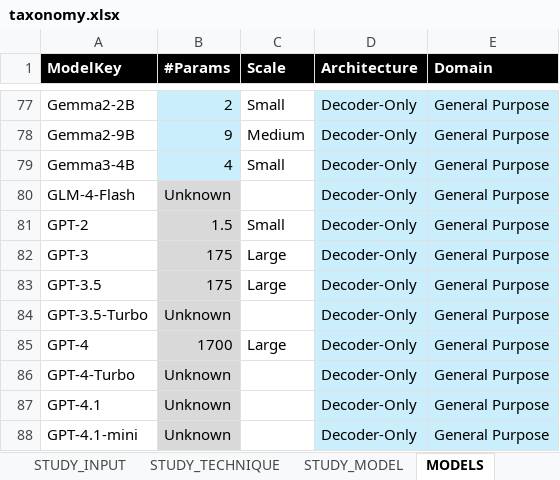
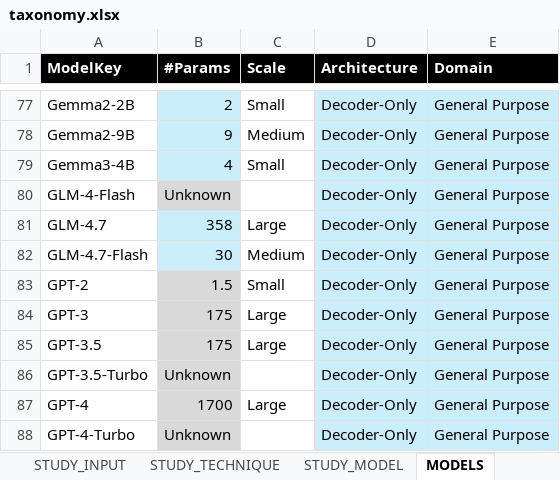
Before and after one commit to hs-esslingen-it-security/Awesome-LLM4SVD, an Excel workbook: taxonomy/taxonomy.xlsx, sheet MODELS, drawn as a sheet; only a part is shown, gaps mark what is left out; the shorter side is filled out with more unchanged rows; values as stored, in another font and other column widths than the file's, no borders; conditional formats and table styles not drawn; the diff names each change by its address in the sheet, - before the commit and + after, or states it on an @@ line.

```diff
--- a/taxonomy/taxonomy.xlsx (sheet MODELS)
+++ b/taxonomy/taxonomy.xlsx (sheet MODELS)
+row 81: GLM-4.7 | 358 | Large | Decoder-Only | General Purpose
+row 82: GLM-4.7-Flash | 30 | Medium | Decoder-Only | General Purpose
```
Also changed, not shown: sheet STUDY_TECHNIQUE, sheet STUDY_MODEL, sheet STUDY_META, sheet MODELS_ESTIMATED, sheet STUDY_INPUT, sheet STUDY_TASK, 2 other files.
